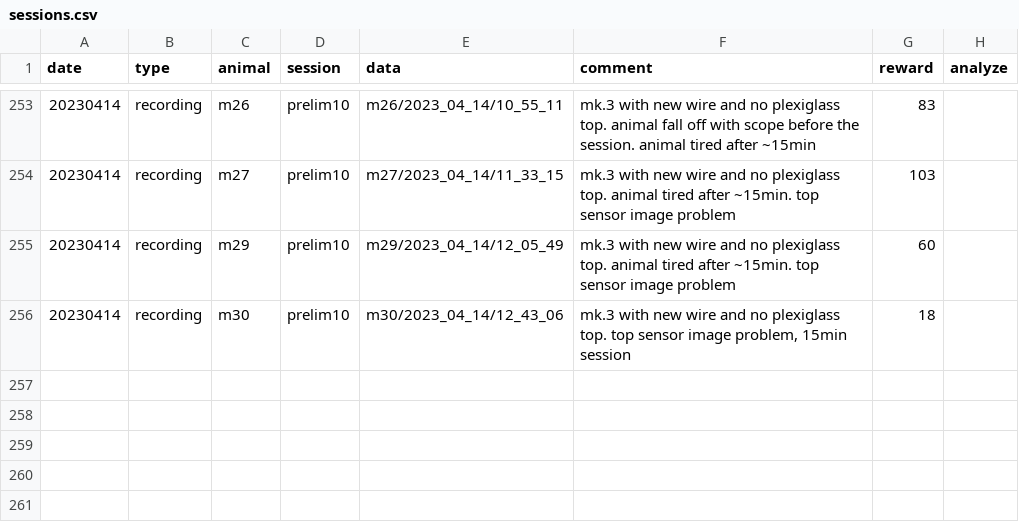
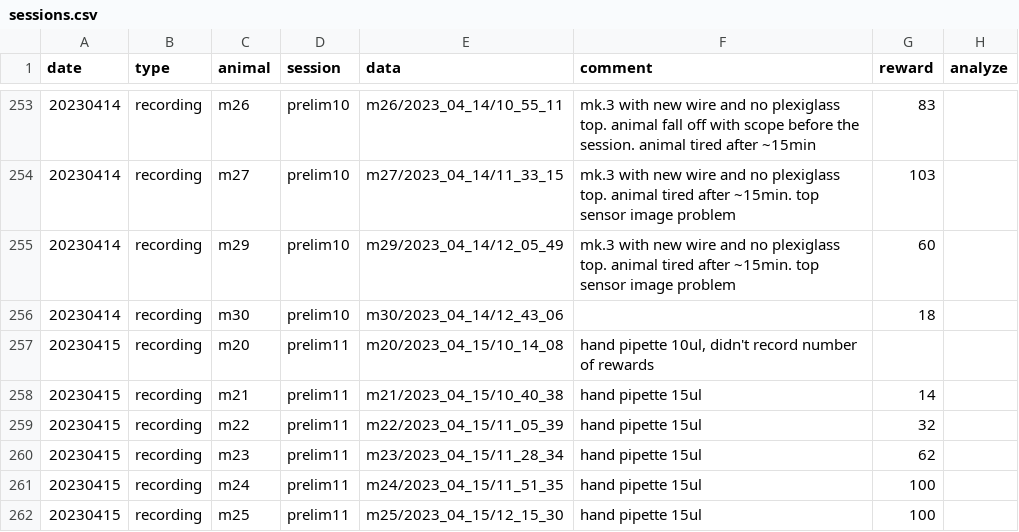
Before and after one commit to denisecailab/miniscope_2s-validation, a CSV file: experiment/cv_exp0/log/sessions.csv, drawn as a sheet; only a part is shown, gaps mark what is left out.

```diff
--- a/experiment/cv_exp0/log/sessions.csv
+++ b/experiment/cv_exp0/log/sessions.csv
@@ -255,2 +255,8 @@ date,type,animal,session,data,comment,reward,analyze
 20230414,recording,m29,prelim10,m29/2023_04_14/12_05_49,mk.3 with new wire and no plexiglass top. animal tired after ~15min. top sensor image problem,60,
-20230414,recording,m30,prelim10,m30/2023_04_14/12_43_06,"mk.3 with new wire and no plexiglass top. top sensor image problem, 15min session",18,
+20230414,recording,m30,prelim10,m30/2023_04_14/12_43_06,,18,
+20230415,recording,m20,prelim11,m20/2023_04_15/10_14_08,"hand pipette 10ul, didn't record number of rewards",,
+20230415,recording,m21,prelim11,m21/2023_04_15/10_40_38,hand pipette 15ul,14,
+20230415,recording,m22,prelim11,m22/2023_04_15/11_05_39,hand pipette 15ul,32,
+20230415,recording,m23,prelim11,m23/2023_04_15/11_28_34,hand pipette 15ul,62,
+20230415,recording,m24,prelim11,m24/2023_04_15/11_51_35,hand pipette 15ul,100,
+20230415,recording,m25,prelim11,m25/2023_04_15/12_15_30,hand pipette 15ul,100,
```
Also changed, not shown: experiment/cv_exp0/log/weight.csv, 10 other files.
